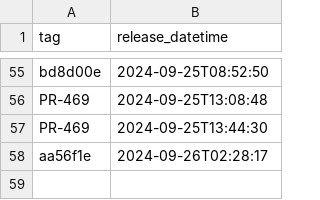
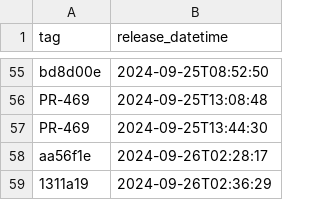
Before and after one commit to NHSDigital/electronic-prescription-service-clinical-prescription-tracker, a CSV file: _data/internal-dev_deployments.csv, drawn as a sheet; only a part is shown, gaps mark what is left out; the diff names each change by its address in the sheet, - before the commit and + after, or states it on an @@ line.

```diff
--- a/_data/internal-dev_deployments.csv
+++ b/_data/internal-dev_deployments.csv
+row 59: 1311a19 | 2024-09-26T02:36:29
```
Also changed, not shown: 1 other file.
